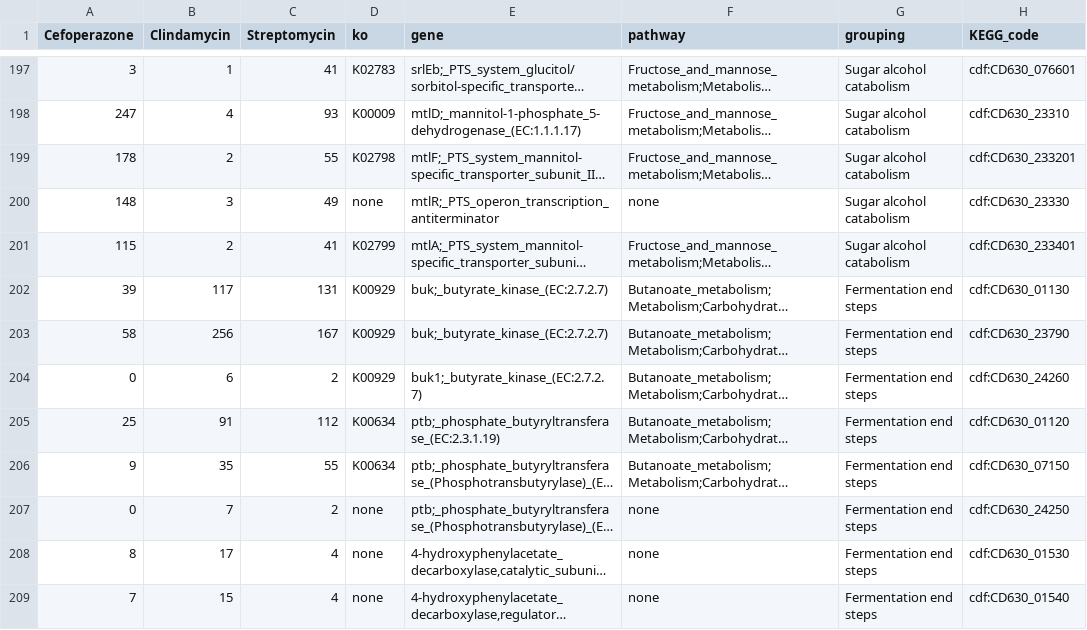
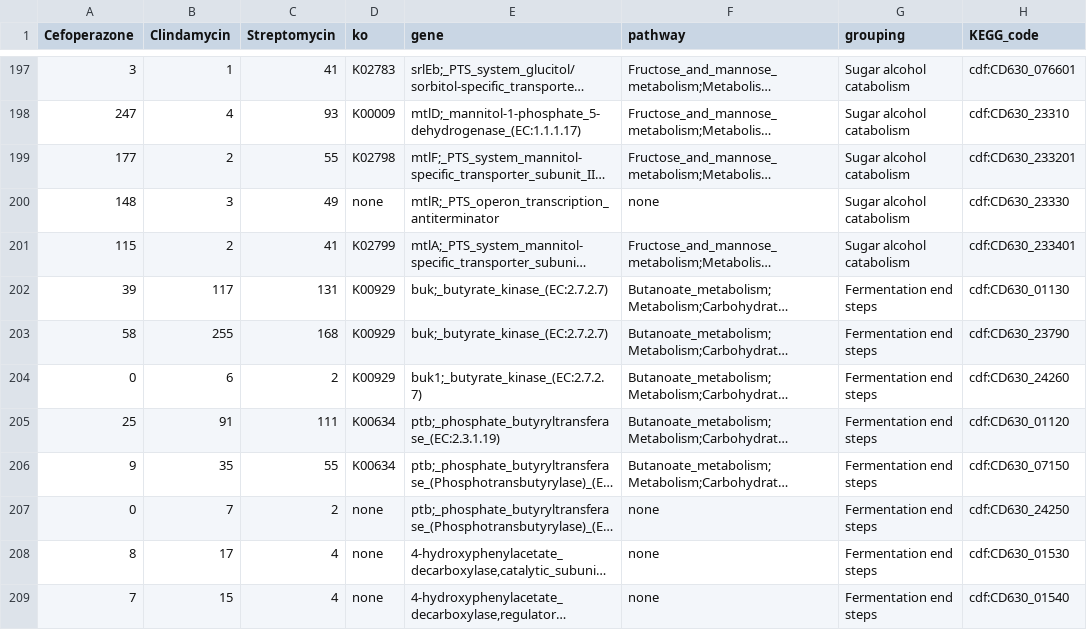
Before and after one commit to SchlossLab/Jenior_Modeling_mSystems_2017, a TSV file: results/supplement/tables/Table_S1.tsv, drawn as a sheet; only a part is shown, gaps mark what is left out; long unchanged cells end in …; the diff covers the shown part only; the diff names each change by its address in the sheet, - before the commit and + after, or states it on an @@ line.

```diff
--- a/results/supplement/tables/Table_S1.tsv
+++ b/results/supplement/tables/Table_S1.tsv
-A199 (Cefoperazone): 178
+A199 (Cefoperazone): 177
-B203 (Clindamycin): 256
+B203 (Clindamycin): 255
-C203 (Streptomycin): 167
+C203 (Streptomycin): 168
-C205 (Streptomycin): 112
+C205 (Streptomycin): 111
```
Also changed, not shown: 75 edited cells elsewhere in this file, 2 other files.
